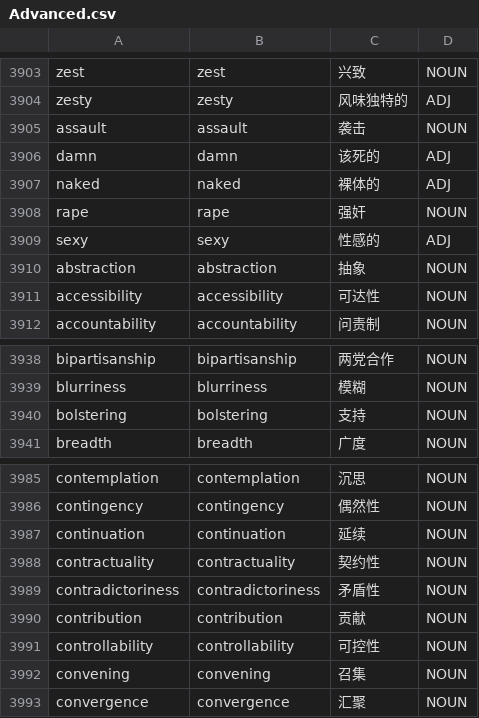
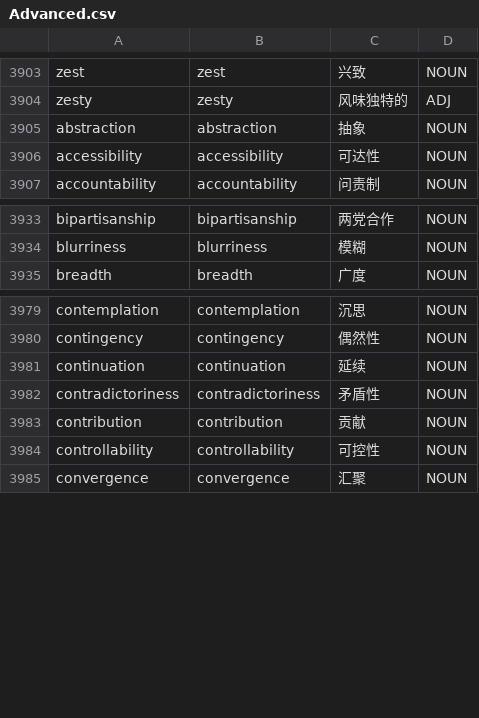
Before and after one commit to Jonathangadeaharder/VocabLevels, a CSV file: english/Advanced.csv, drawn as a sheet; only a part is shown, gaps mark what is left out; the diff names each change by its address in the sheet, - before the commit and + after, or states it on an @@ line.

Commit message:
fix(data): remediate english semantic audit findings (#89) (#97)
english/A1.csv: 19 rows fixed, 0 deleted
- weekday and month names capitalized (monday..december) and
  retagged NOUN -> PROPN; resolves the may NOUN vs may AUX
  lemma collision flagged in the audit

english/Advanced.csv: 0 rows fixed, 8 deleted
- removed misplaced non-alphabetical block (assault, damn, naked,
  rape, sexy) inserted between the A-Z list and the appended tail
- removed contractuality, a non-word coinage
- removed gerund lemmas bolstering and convening, redundant with
  existing bolster VERB and convene VERB entries in this file

Biggest corruption class removed: the non-alphabetical misplaced
word block inserted into the Advanced.csv tail.

Co-authored-by: Jonathan Gadea Harder <jonathan.harder@tngtech.com>

```diff
--- a/english/Advanced.csv
+++ b/english/Advanced.csv
-row 3905: assault | assault | 袭击 | NOUN
-row 3906: damn | damn | 该死的 | ADJ
-row 3907: naked | naked | 裸体的 | ADJ
-row 3908: rape | rape | 强奸 | NOUN
-row 3909: sexy | sexy | 性感的 | ADJ
-row 3940: bolstering | bolstering | 支持 | NOUN
-row 3988: contractuality | contractuality | 契约性 | NOUN
-row 3992: convening | convening | 召集 | NOUN
```
Also changed, not shown: english/A1.csv.
